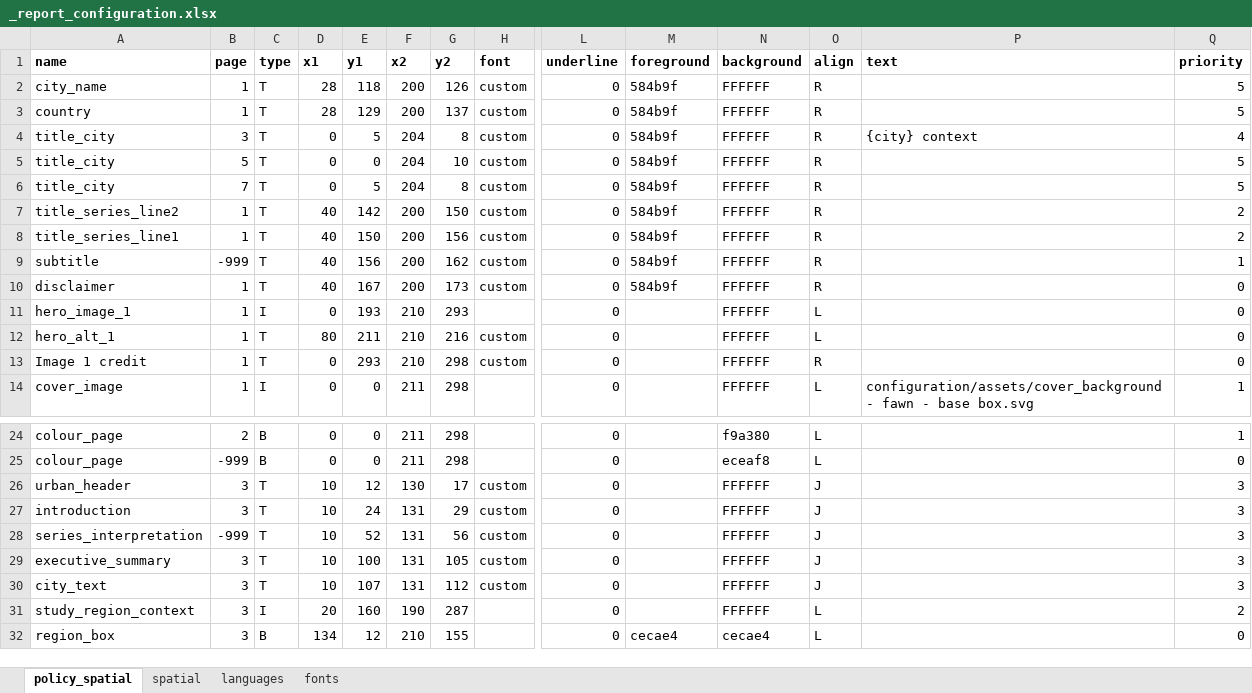
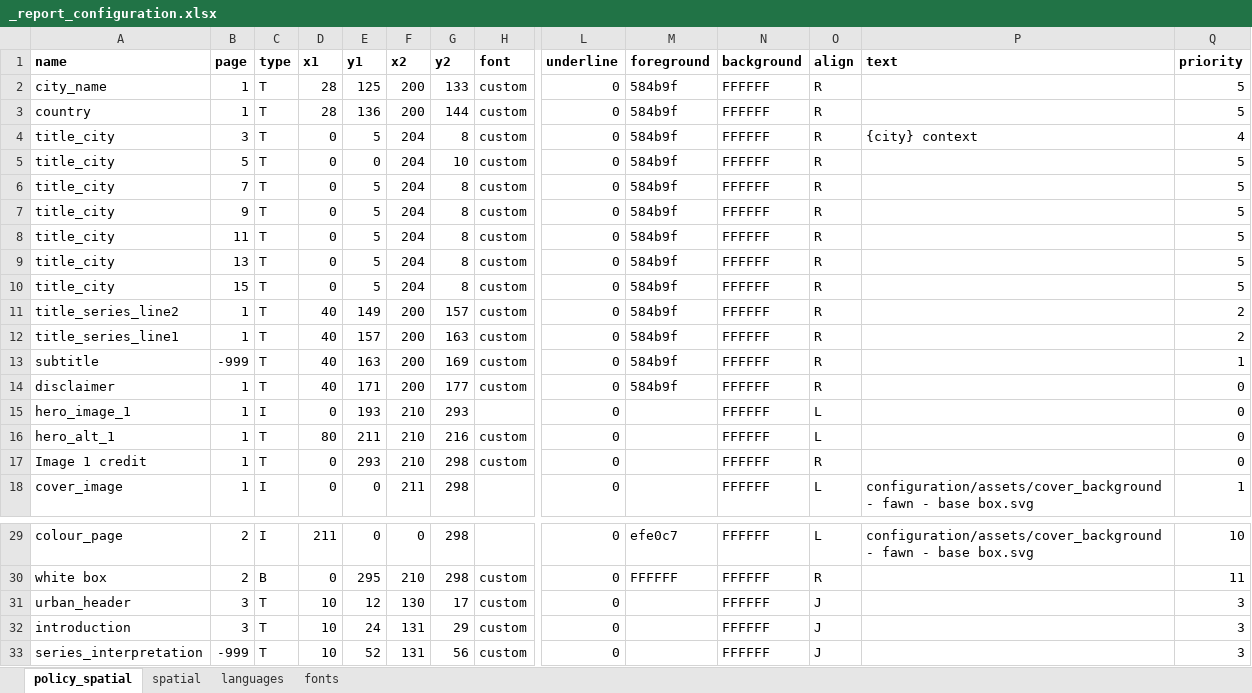
Before and after one commit to healthysustainablecities/global-indicators, an Excel workbook: process/configuration/templates/_report_configuration.xlsx, sheet policy_spatial, drawn as a sheet; only a part is shown, gaps mark what is left out; the shorter side is filled out with more unchanged rows; values as stored, in another font and other column widths than the file's, no borders; conditional formats not drawn; removed rows and columns are numbered as before the commit, all else as after; rows hold the shown columns only; the diff covers the shown part only; the diff names each change by its address in the sheet, - before the commit and + after, or states it on an @@ line.

```diff
--- a/process/configuration/templates/_report_configuration.xlsx (sheet policy_spatial)
+++ b/process/configuration/templates/_report_configuration.xlsx (sheet policy_spatial)
-E2 (y1): 118
+E2 (y1): 125
-G2 (y2): 126
+G2 (y2): 133
-E3 (y1): 129
+E3 (y1): 136
-G3 (y2): 137
+G3 (y2): 144
+row 7: title_city | 9 | T | 0 | 5 | 204 | 8 | custom | 0 | 584b9f | FFFFFF | R |  | 5
+row 8: title_city | 11 | T | 0 | 5 | 204 | 8 | custom | 0 | 584b9f | FFFFFF | R |  | 5
+row 9: title_city | 13 | T | 0 | 5 | 204 | 8 | custom | 0 | 584b9f | FFFFFF | R |  | 5
+row 10: title_city | 15 | T | 0 | 5 | 204 | 8 | custom | 0 | 584b9f | FFFFFF | R |  | 5
-E11 (y1): 142
+E11 (y1): 149
-G11 (y2): 150
+G11 (y2): 157
-E12 (y1): 150
+E12 (y1): 157
-G12 (y2): 156
+G12 (y2): 163
-E13 (y1): 156
+E13 (y1): 163
-G13 (y2): 162
+G13 (y2): 169
-E14 (y1): 167
+E14 (y1): 171
-G14 (y2): 173
+G14 (y2): 177
-C29 (type): B
+C29 (type): I
-D29 (x1): 0
+D29 (x1): 211
-F29 (x2): 211
+F29 (x2): 0
-M29 (foreground): (empty)
+M29 (foreground): efe0c7
-N29 (background): f9a380
+N29 (background): FFFFFF
-P29 (text): (empty)
+P29 (text): configuration/assets/cover_background - fawn - base box.svg
-Q29 (priority): 1
+Q29 (priority): 10
-row 25: colour_page | -999 | B | 0 | 0 | 211 | 298 |  | 0 |  | eceaf8 | L |  | 0
+row 30: white box | 2 | B | 0 | 295 | 210 | 298 | custom | 0 | FFFFFF | FFFFFF | R |  | 11
```
Also changed, not shown: 1 added row and 46 edited cells elsewhere in this sheet, sheet languages, formulas that keep their value, 2 other files.
